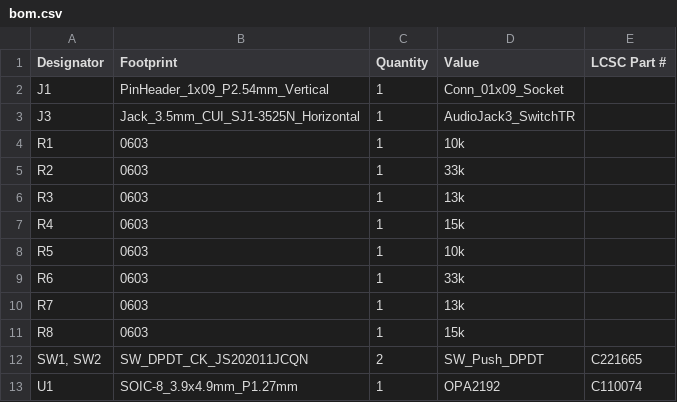
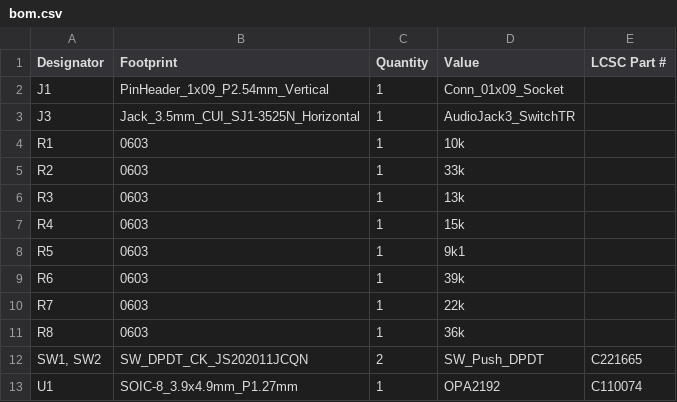
Before and after one commit to davedarko/VectorScopeMusicAddon, a CSV file: KiCad PCB files/production/bom.csv, drawn as a sheet.

```diff
--- a/KiCad PCB files/production/bom.csv
+++ b/KiCad PCB files/production/bom.csv
@@ -7,6 +7,6 @@ R3,0603,1,13k,
 R4,0603,1,15k,
-R5,0603,1,10k,
-R6,0603,1,33k,
-R7,0603,1,13k,
-R8,0603,1,15k,
+R5,0603,1,9k1,
+R6,0603,1,39k,
+R7,0603,1,22k,
+R8,0603,1,36k,
 "SW1, SW2",SW_DPDT_CK_JS202011JCQN,2,SW_Push_DPDT,C221665
```
Also changed, not shown: KiCad PCB files/production/positions.csv, 4 other files.
